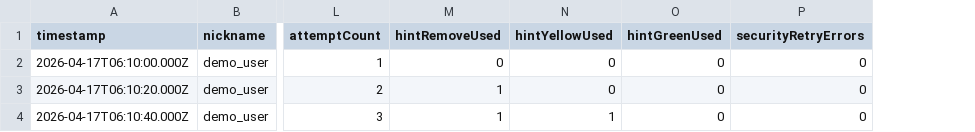
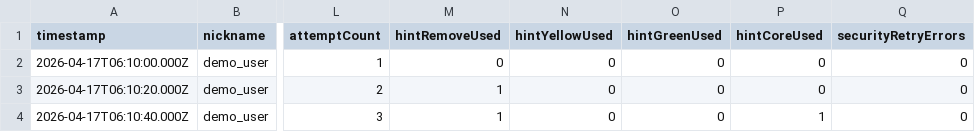
Before and after one commit to BLU30CEAN/korean-baseball, a TSV file: docs/sheet-templates/wbg_history.tsv, drawn as a sheet; only a part is shown, gaps mark what is left out; the diff names each change by its address in the sheet, - before the commit and + after, or states it on an @@ line.

```diff
--- a/docs/sheet-templates/wbg_history.tsv
+++ b/docs/sheet-templates/wbg_history.tsv
+column P (hintCoreUsed), rows 2-4: 0 | 0 | 1
-N4 (hintYellowUsed): 1
+N4 (hintYellowUsed): 0
```
Also changed, not shown: 14 other files.
